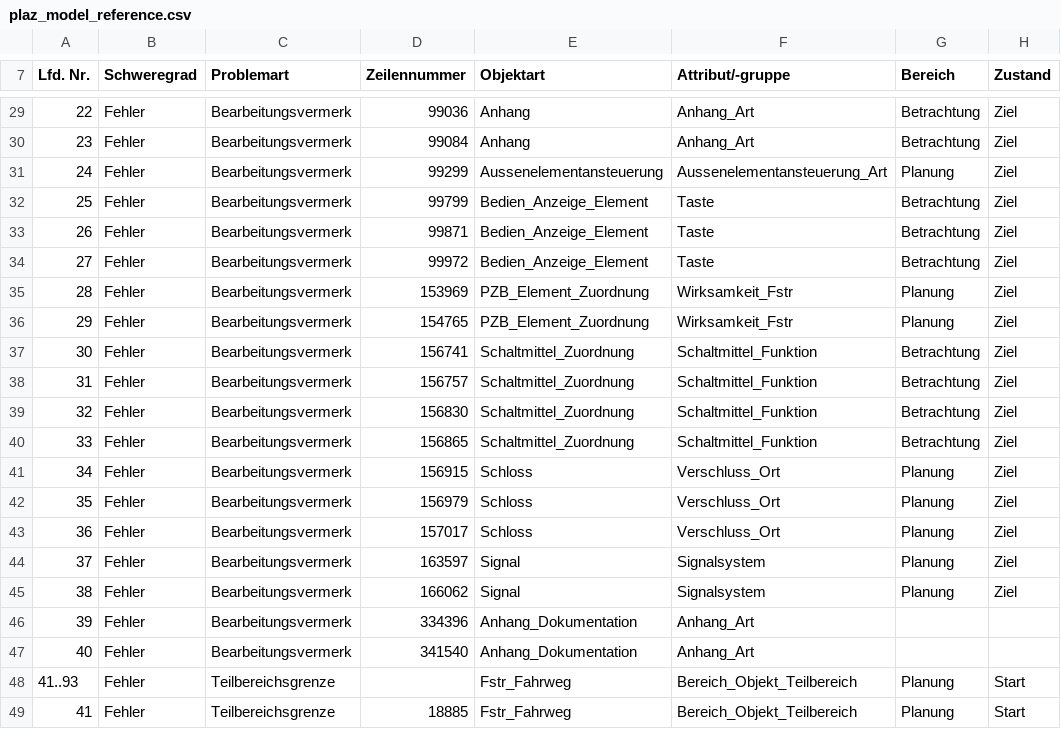
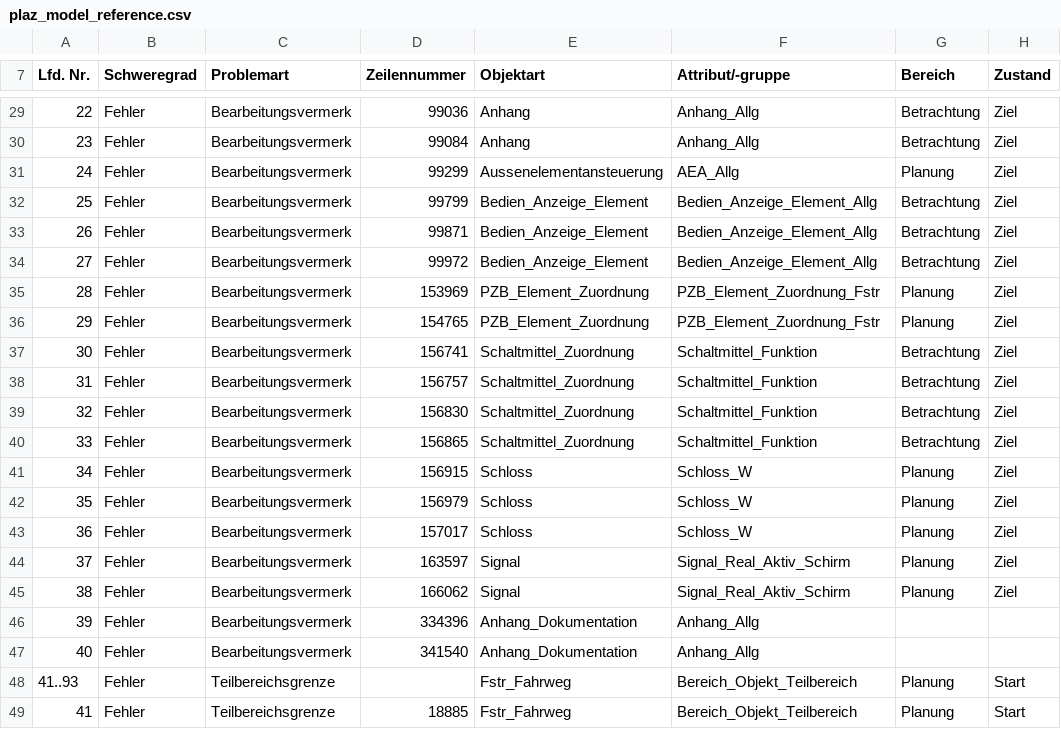
Before and after one commit to TruongQuangSB/set, a CSV file: java/bundles/org.eclipse.set.swtbot/test_res/table_reference/pphn/plaz_model_reference.csv, drawn as a sheet; only a part is shown, gaps mark what is left out; the diff covers the shown part only; the diff names each change by its address in the sheet, - before the commit and + after, or states it on an @@ line.

```diff
--- a/java/bundles/org.eclipse.set.swtbot/test_res/table_reference/pphn/plaz_model_reference.csv
+++ b/java/bundles/org.eclipse.set.swtbot/test_res/table_reference/pphn/plaz_model_reference.csv
-F29:F30 (Attribut/-gruppe): Anhang_Art
+F29:F30 (Attribut/-gruppe): Anhang_Allg
-F31 (Attribut/-gruppe): Aussenelementansteuerung_Art
+F31 (Attribut/-gruppe): AEA_Allg
-F32:F34 (Attribut/-gruppe): Taste
+F32:F34 (Attribut/-gruppe): Bedien_Anzeige_Element_Allg
-F35:F36 (Attribut/-gruppe): Wirksamkeit_Fstr
+F35:F36 (Attribut/-gruppe): PZB_Element_Zuordnung_Fstr
-F41:F43 (Attribut/-gruppe): Verschluss_Ort
+F41:F43 (Attribut/-gruppe): Schloss_W
-F44:F45 (Attribut/-gruppe): Signalsystem
+F44:F45 (Attribut/-gruppe): Signal_Real_Aktiv_Schirm
-F46:F47 (Attribut/-gruppe): Anhang_Art
+F46:F47 (Attribut/-gruppe): Anhang_Allg
```
Also changed, not shown: 20 edited cells elsewhere in this file, java/bundles/org.eclipse.set.swtbot/test_res/table_reference/pphn/ssks_reference.csv, 1 other file.
